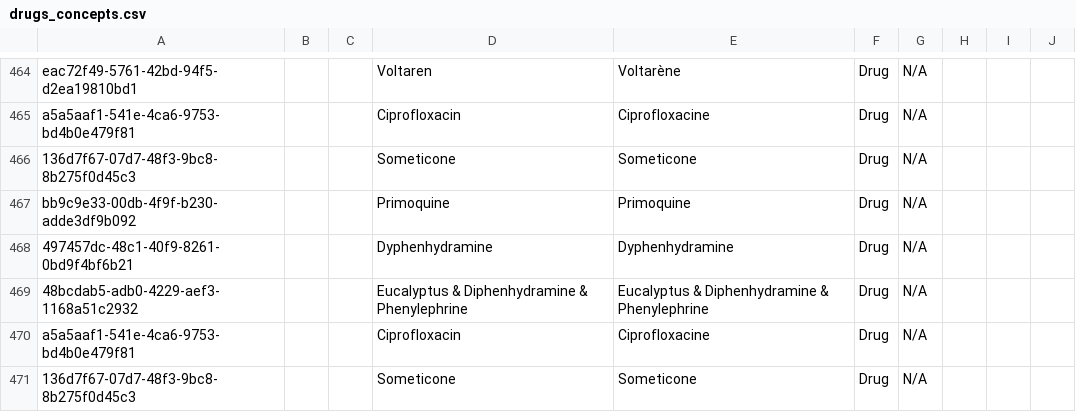
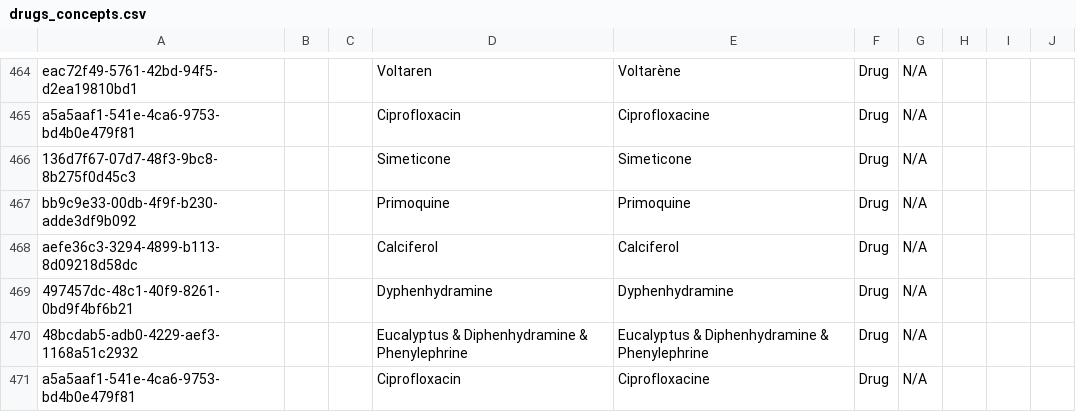
Before and after one commit to mekomsolutions/openmrs-config-haiti, a CSV file: configuration/concepts/drugs_concepts.csv, drawn as a sheet; only a part is shown, gaps mark what is left out; the shorter side is filled out with more unchanged rows.

Commit message:
Fix

```diff
--- a/configuration/concepts/drugs_concepts.csv
+++ b/configuration/concepts/drugs_concepts.csv
@@ -465,4 +465,5 @@ eac72f49-5761-42bd-94f5-d2ea19810bd1,,,Voltaren,Voltarène,Drug,N/A,,,
 a5a5aaf1-541e-4ca6-9753-bd4b0e479f81,,,Ciprofloxacin,Ciprofloxacine,Drug,N/A,,,
-136d7f67-07d7-48f3-9bc8-8b275f0d45c3,,,Someticone,Someticone,Drug,N/A,,,
+136d7f67-07d7-48f3-9bc8-8b275f0d45c3,,,Simeticone,Simeticone,Drug,N/A,,,
 bb9c9e33-00db-4f9f-b230-adde3df9b092,,,Primoquine,Primoquine,Drug,N/A,,,
+aefe36c3-3294-4899-b113-8d09218d58dc,,,Calciferol,Calciferol,Drug,N/A,,,
 497457dc-48c1-40f9-8261-0bd9f4bf6b21,,,Dyphenhydramine,Dyphenhydramine,Drug,N/A,,,
```
